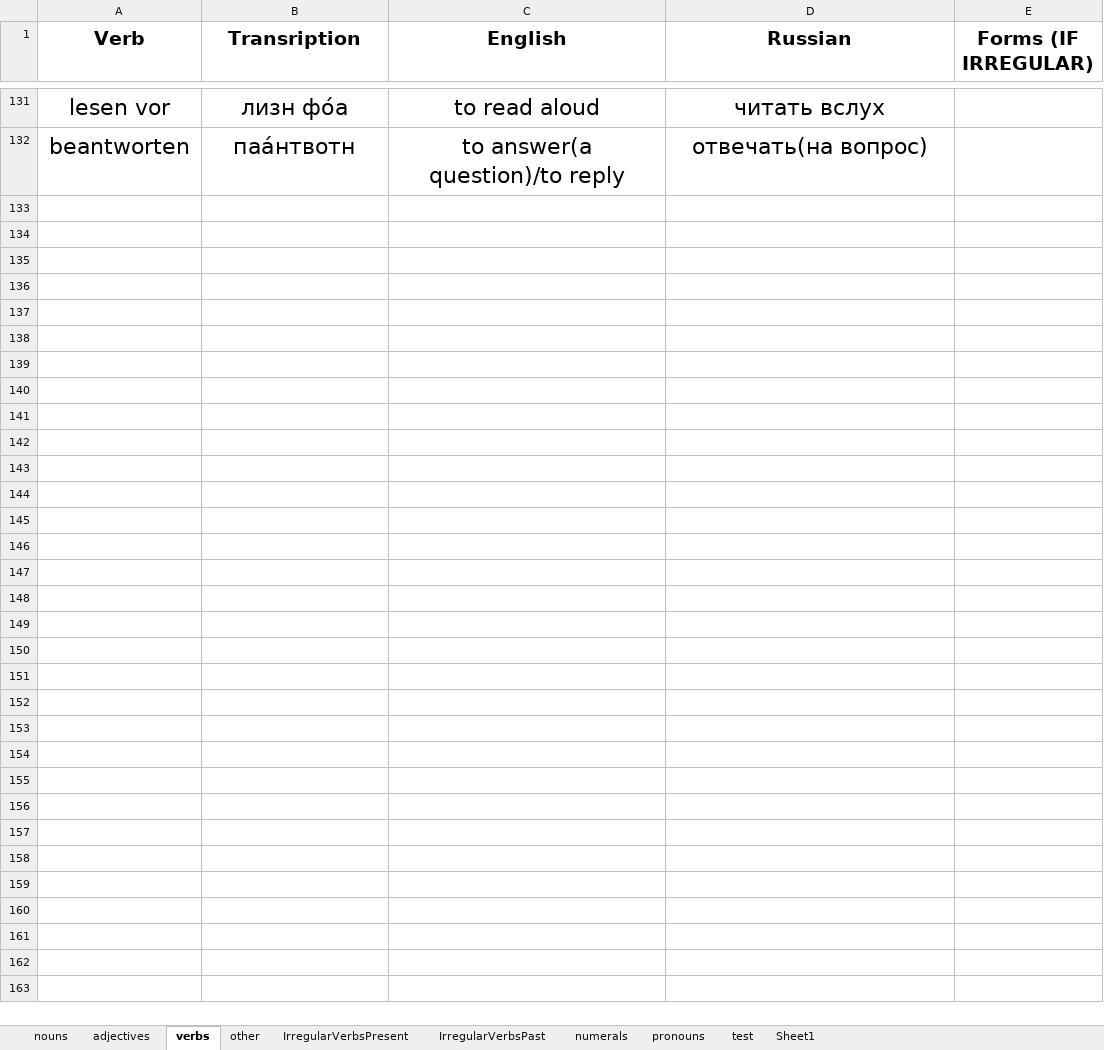
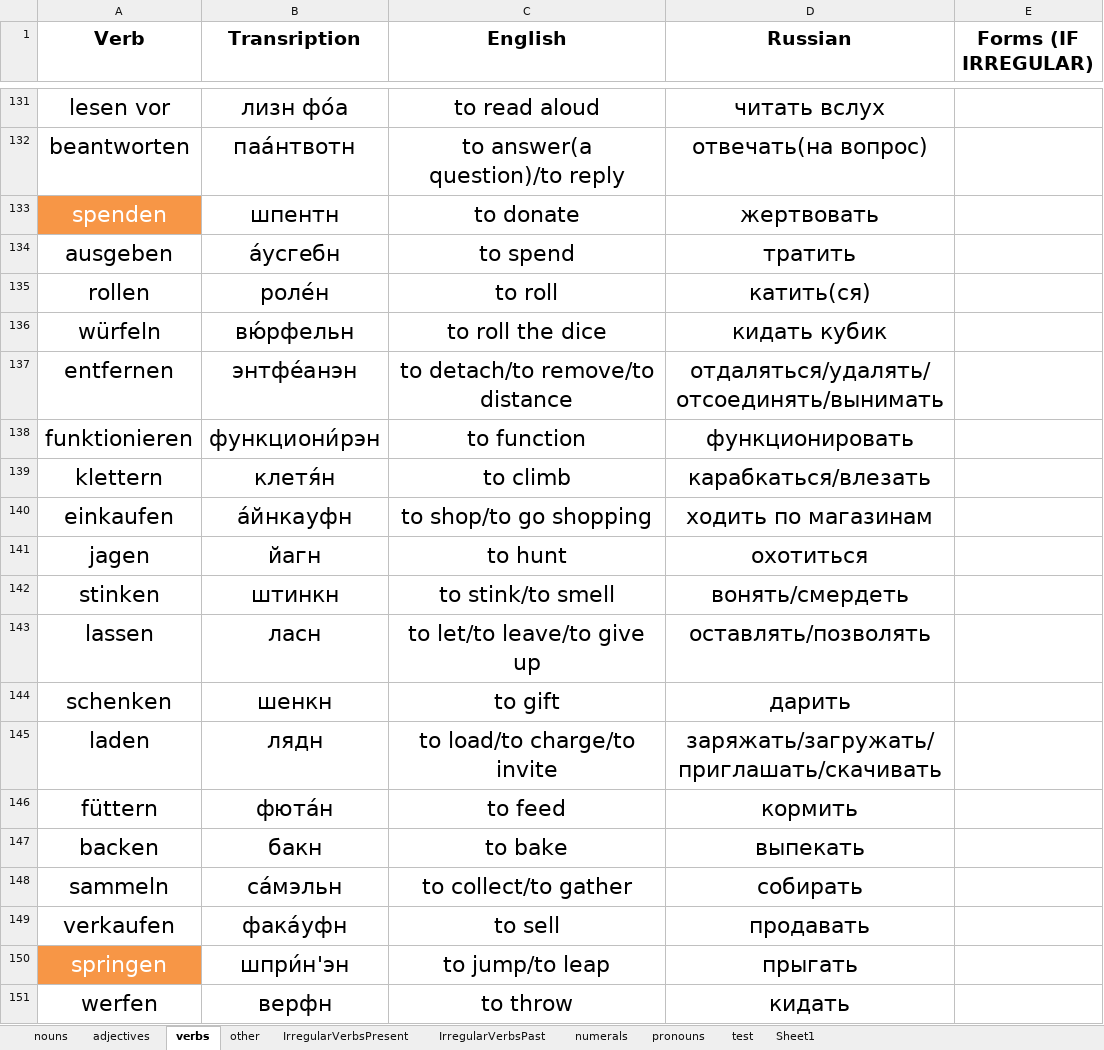
Before and after one commit to pronamka/dictation_manager, an Excel workbook: vocabulary.xlsx, sheet verbs, drawn as a sheet; only a part is shown, gaps mark what is left out; values as stored, in another font and other column widths than the file's, no borders; the diff covers the shown part only; the diff names each change by its address in the sheet, - before the commit and + after, or states it on an @@ line.

```diff
--- a/vocabulary.xlsx (sheet verbs)
+++ b/vocabulary.xlsx (sheet verbs)
+row 133: spenden | шпентн | to donate | жертвовать
+row 134: ausgeben | а́усгебн | to spend | тратить
+row 135: rollen | роле́н | to roll | катить(ся)
+row 136: würfeln | вю́рфельн | to roll the dice | кидать кубик
+row 137: entfernen | энтфе́анэн | to detach/to remove/to distance | отдаляться/удалять/отсоединять/вынимать
+row 138: funktionieren | функциони́рэн | to function | функционировать
+row 139: klettern | клетя́н | to climb | карабкаться/влезать
+row 140: einkaufen | а́йнкауфн | to shop/to go shopping | ходить по магазинам
+row 141: jagen | йагн | to hunt | охотиться
+row 142: stinken | штинкн | to stink/to smell | вонять/смердеть
+row 143: lassen | ласн | to let/to leave/to give up | оставлять/позволять
+row 144: schenken | шенкн | to gift | дарить
+row 145: laden | лядн | to load/to charge/to invite | заряжать/загружать/приглашать/скачивать
+row 146: füttern | фюта́н | to feed | кормить
+row 147: backen | бакн | to bake | выпекать
+row 148: sammeln | са́мэльн | to collect/to gather | собирать
+row 149: verkaufen | фака́уфн | to sell | продавать
+row 150: springen | шпри́н'эн | to jump/to leap | прыгать
+row 151: werfen | верфн | to throw | кидать
```
Also changed, not shown: 13 added rows elsewhere in this sheet, sheet nouns, sheet other, sheet adjectives, sheet IrregularVerbsPast, sheet IrregularVerbsPresent, sheet Sheet1, 1 other file.
